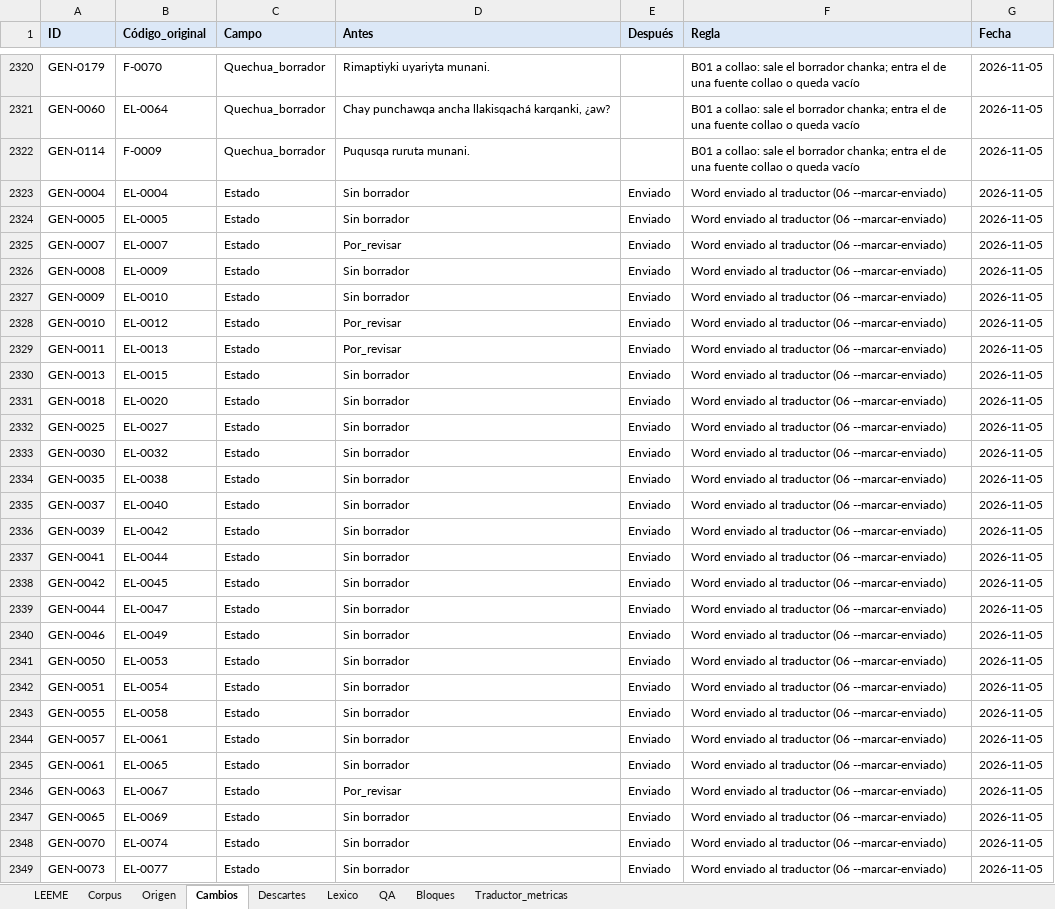
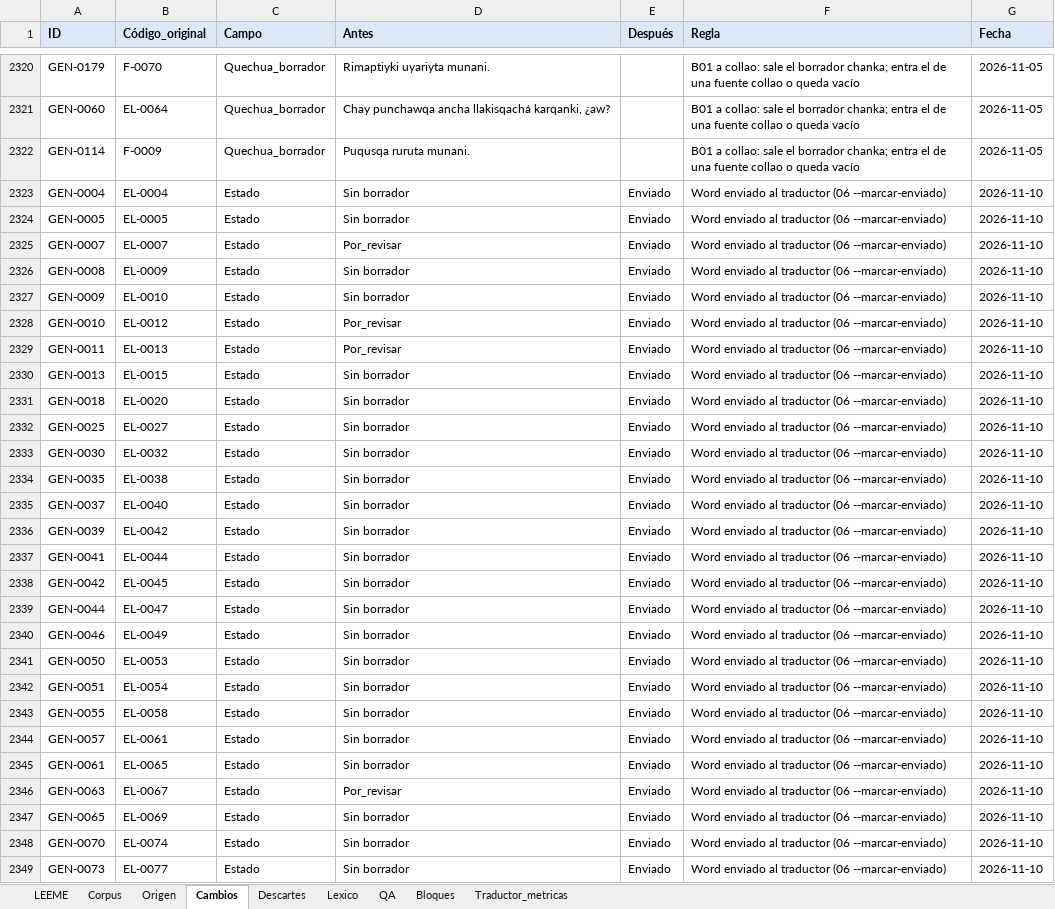
Before and after one commit to Zzzavala/Corpus_Quechua, an Excel workbook: 02_maestro/checkpoints/prueba_06_08/corpus_maestro.xlsx, sheet Cambios, drawn as a sheet; only a part is shown, gaps mark what is left out; values as stored, in another font and other column widths than the file's, no borders; the diff covers the shown part only; the diff names each change by its address in the sheet, - before the commit and + after, or states it on an @@ line.

```diff
--- a/02_maestro/checkpoints/prueba_06_08/corpus_maestro.xlsx (sheet Cambios)
+++ b/02_maestro/checkpoints/prueba_06_08/corpus_maestro.xlsx (sheet Cambios)
-G2323:G2349 (Fecha): 2026-11-05
+G2323:G2349 (Fecha): 2026-11-10
```
Also changed, not shown: 572 edited cells elsewhere in this sheet, sheet Traductor_metricas, 02_maestro/corpus_maestro.xlsx, 03_bloques/B02/B02_trabajo.xlsx, 36 other files.
